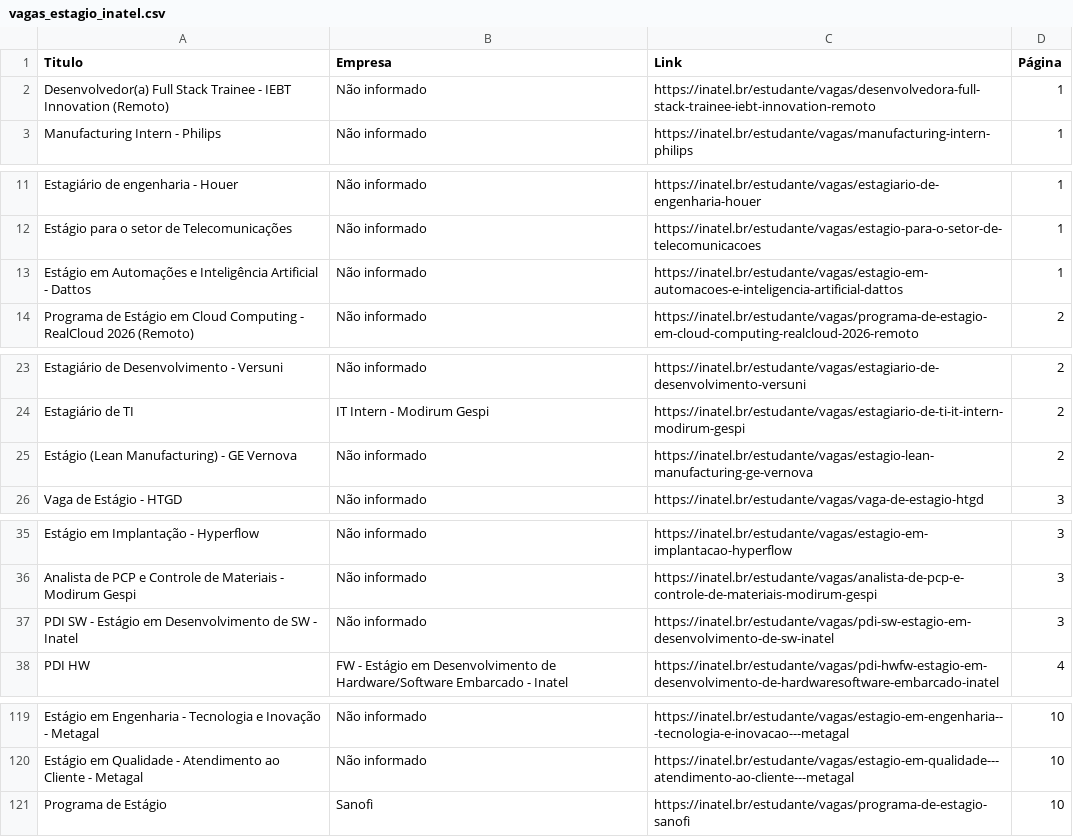
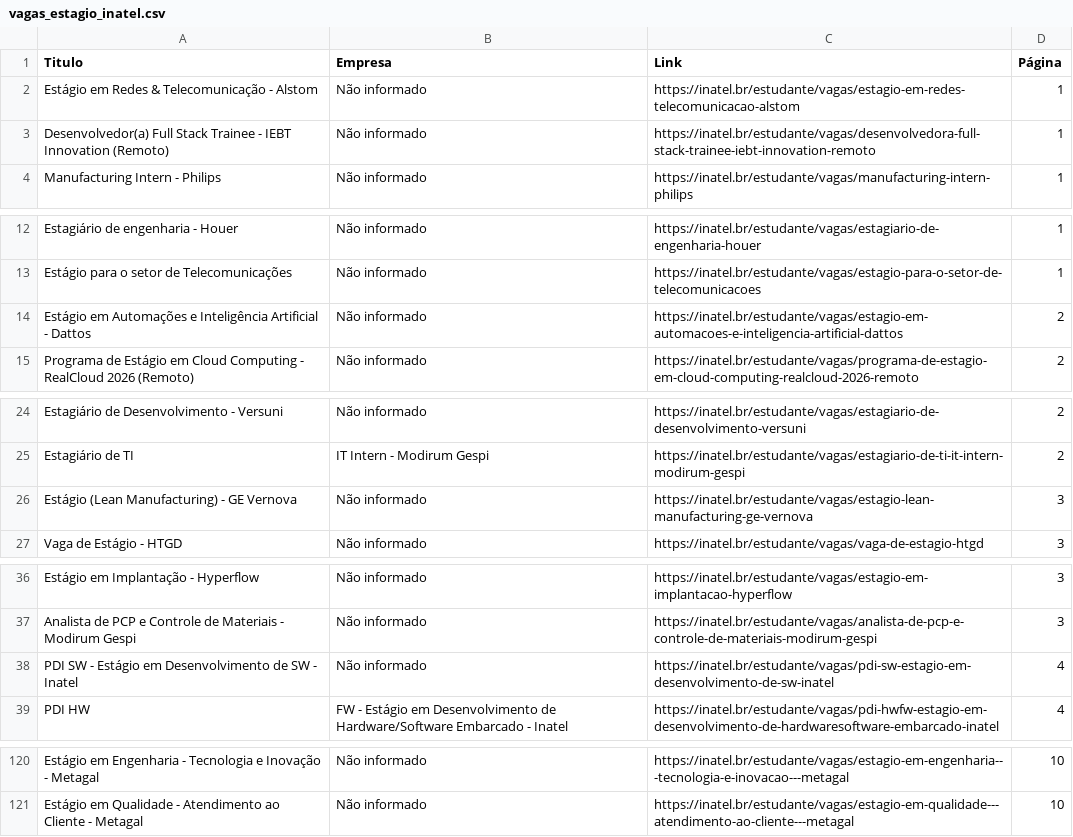
Before and after one commit to Joao0015/inatel-vagas-bot2.0, a CSV file: vagas_estagio_inatel.csv, drawn as a sheet; only a part is shown, gaps mark what is left out; the diff covers the shown part only.

```diff
--- a/vagas_estagio_inatel.csv
+++ b/vagas_estagio_inatel.csv
@@ -1,2 +1,3 @@
 Titulo,Empresa,Link,Página
+Estágio em Redes & Telecomunicação - Alstom,Não informado,https://inatel.br/estudante/vagas/estagio-em-redes-telecomunicacao-alstom,1
 Desenvolvedor(a) Full Stack Trainee - IEBT Innovation (Remoto),Não informado,https://inatel.br/estudante/vagas/desenvolvedora-full-stack-trainee-iebt-innovation-remoto,1
@@ -12,3 +13,3 @@ Estagiário de engenharia - Houer,Não informado,https://inatel.br/estudante/vag
 Estágio para o setor de Telecomunicações,Não informado,https://inatel.br/estudante/vagas/estagio-para-o-setor-de-telecomunicacoes,1
-Estágio em Automações e Inteligência Artificial - Dattos,Não informado,https://inatel.br/estudante/vagas/estagio-em-automacoes-e-inteligencia-artificial-dattos,1
+Estágio em Automações e Inteligência Artificial - Dattos,Não informado,https://inatel.br/estudante/vagas/estagio-em-automacoes-e-inteligencia-artificial-dattos,2
 Programa de Estágio em Cloud Computing - RealCloud 2026 (Remoto),Não informado,https://inatel.br/estudante/vagas/programa-de-estagio-em-cloud-computing-realcloud-2026-remoto,2
@@ -24,3 +25,3 @@ Estagiário de Desenvolvimento - Versuni,Não informado,https://inatel.br/estuda
 Estagiário de TI,IT Intern - Modirum Gespi,https://inatel.br/estudante/vagas/estagiario-de-ti-it-intern-modirum-gespi,2
-Estágio (Lean Manufacturing) - GE Vernova,Não informado,https://inatel.br/estudante/vagas/estagio-lean-manufacturing-ge-vernova,2
+Estágio (Lean Manufacturing) - GE Vernova,Não informado,https://inatel.br/estudante/vagas/estagio-lean-manufacturing-ge-vernova,3
 Vaga de Estágio - HTGD,Não informado,https://inatel.br/estudante/vagas/vaga-de-estagio-htgd,3
@@ -36,3 +37,3 @@ Estágio em Implantação - Hyperflow,Não informado,https://inatel.br/estudante
 Analista de PCP e Controle de Materiais - Modirum Gespi,Não informado,https://inatel.br/estudante/vagas/analista-de-pcp-e-controle-de-materiais-modirum-gespi,3
-PDI SW - Estágio em Desenvolvimento de SW - Inatel,Não informado,https://inatel.br/estudante/vagas/pdi-sw-estagio-em-desenvolvimento-de-sw-inatel,3
+PDI SW - Estágio em Desenvolvimento de SW - Inatel,Não informado,https://inatel.br/estudante/vagas/pdi-sw-estagio-em-desenvolvimento-de-sw-inatel,4
 PDI HW,FW - Estágio em Desenvolvimento de Hardware/Software Embarcado - Inatel,https://inatel.br/estudante/vagas/pdi-hwfw-estagio-em-desenvolvimento-de-hardwaresoftware-embarcado-inatel,4
@@ -120,2 +121 @@ Estágio em Engenharia - Tecnologia e Inovação - Metagal,Não informado,https:
 Estágio em Qualidade - Atendimento ao Cliente - Metagal,Não informado,https://inatel.br/estudante/vagas/estagio-em-qualidade---atendimento-ao-cliente---metagal,10
-Programa de Estágio,Sanofi,https://inatel.br/estudante/vagas/programa-de-estagio-sanofi,10
```
Also changed, not shown: 6 edited cells elsewhere in this file.
